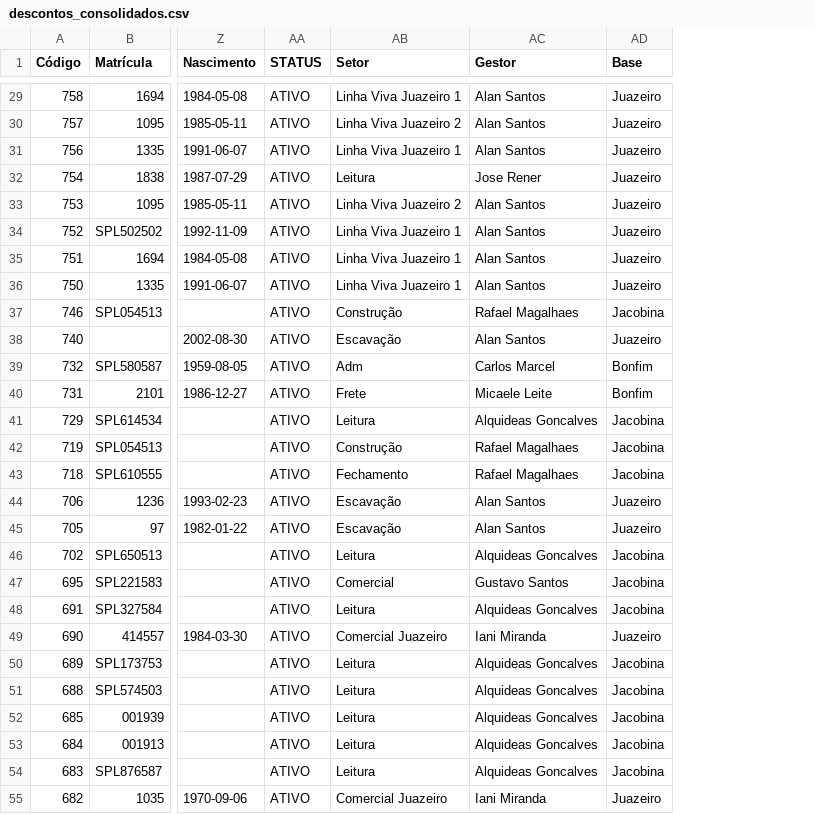
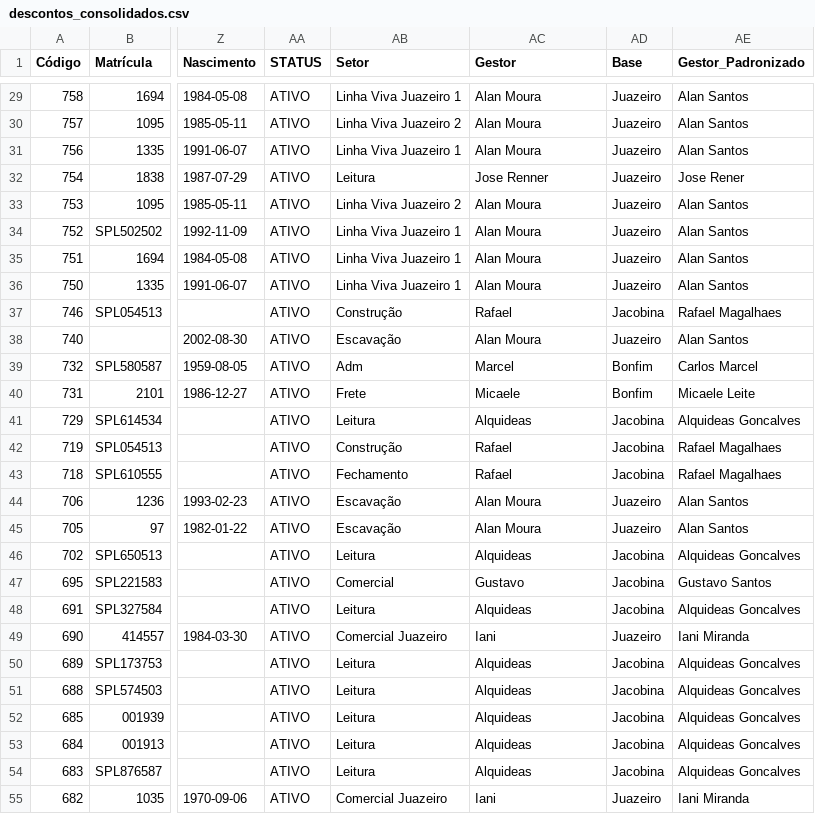
Before and after one commit to Sipel-Construcoes-LTDA/pipelines-python, a CSV file: descontos_seguranca/data/processed/descontos_consolidados.csv, drawn as a sheet; only a part is shown, gaps mark what is left out; the diff covers the shown part only; the diff names each change by its address in the sheet, - before the commit and + after, or states it on an @@ line.

Commit message:
feat(descounts): fixed gestor column

```diff
--- a/descontos_seguranca/data/processed/descontos_consolidados.csv
+++ b/descontos_seguranca/data/processed/descontos_consolidados.csv
+column AE (Gestor_Padronizado), rows 29-55: Alan Santos | Alan Santos | Alan Santos | Jose Rener | Alan Santos | Alan Santos | Alan Santos | Alan Santos | Rafael Magalhaes | Alan Santos | Carlos Marcel | Micaele Leite | Alquideas Goncalves | Rafael Magalhaes | Rafael Magalhaes | Alan Santos | Alan Santos | Alquideas Goncalves | Gustavo Santos | Alquideas Goncalves | Iani Miranda | Alquideas Goncalves | Alquideas Goncalves | Alquideas Goncalves | Alquideas Goncalves | Alquideas Goncalves | Iani Miranda
-AC29:AC31 (Gestor): Alan Santos
+AC29:AC31 (Gestor): Alan Moura
-AC32 (Gestor): Jose Rener
+AC32 (Gestor): Jose Renner
-AC33:AC36 (Gestor): Alan Santos
+AC33:AC36 (Gestor): Alan Moura
-AC37 (Gestor): Rafael Magalhaes
+AC37 (Gestor): Rafael
-AC38 (Gestor): Alan Santos
+AC38 (Gestor): Alan Moura
-AC39 (Gestor): Carlos Marcel
+AC39 (Gestor): Marcel
-AC40 (Gestor): Micaele Leite
+AC40 (Gestor): Micaele
-AC41 (Gestor): Alquideas Goncalves
+AC41 (Gestor): Alquideas
-AC42:AC43 (Gestor): Rafael Magalhaes
+AC42:AC43 (Gestor): Rafael
-AC44:AC45 (Gestor): Alan Santos
+AC44:AC45 (Gestor): Alan Moura
-AC46 (Gestor): Alquideas Goncalves
+AC46 (Gestor): Alquideas
-AC47 (Gestor): Gustavo Santos
+AC47 (Gestor): Gustavo
-AC48 (Gestor): Alquideas Goncalves
+AC48 (Gestor): Alquideas
-AC49 (Gestor): Iani Miranda
+AC49 (Gestor): Iani
-AC50:AC54 (Gestor): Alquideas Goncalves
+AC50:AC54 (Gestor): Alquideas
-AC55 (Gestor): Iani Miranda
+AC55 (Gestor): Iani
```
Also changed, not shown: 145 edited cells elsewhere in this file, 1 other file.
